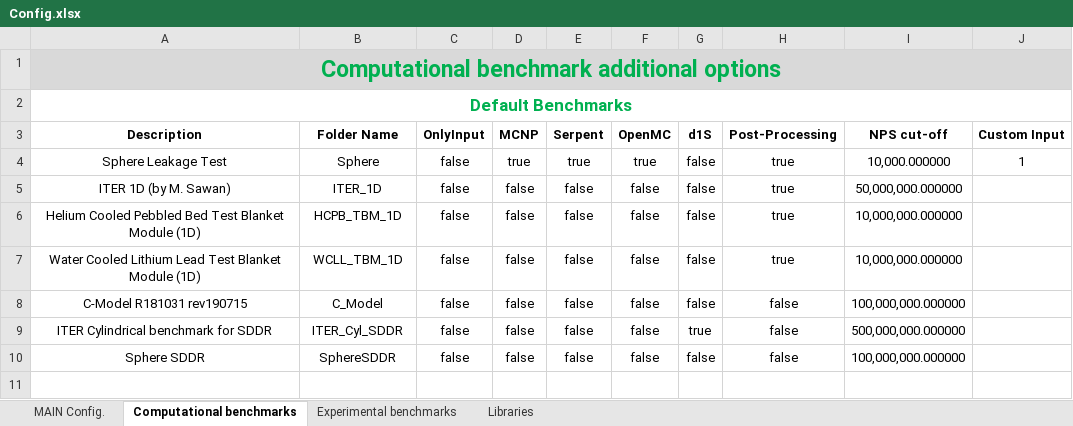
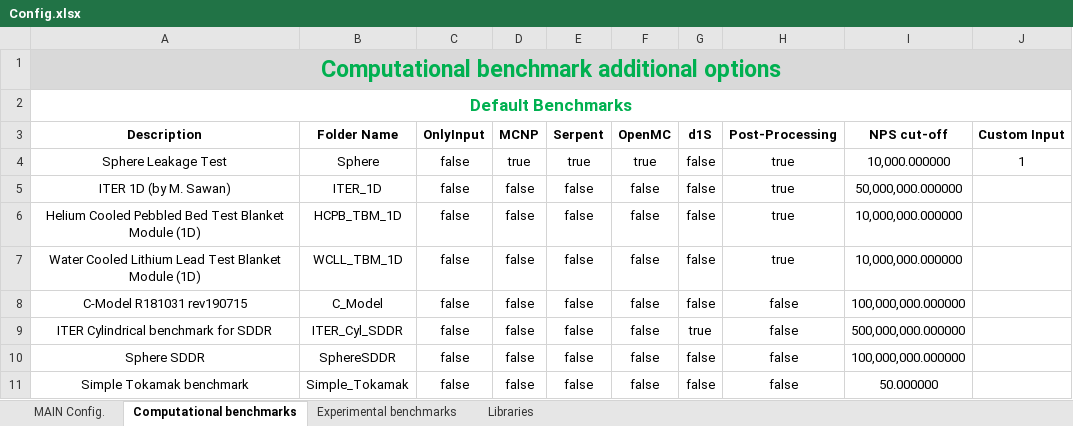
Before and after one commit to JADE-V-V/JADE, an Excel workbook: jade/default_settings/Config.xlsx, sheet Computational benchmarks, drawn as a sheet; values as stored, in another font and other column widths than the file's, no borders; the diff names each change by its address in the sheet, - before the commit and + after, or states it on an @@ line.

Commit message:
add bmark to config

```diff
--- a/jade/default_settings/Config.xlsx (sheet Computational benchmarks)
+++ b/jade/default_settings/Config.xlsx (sheet Computational benchmarks)
+row 11: Simple Tokamak benchmark | Simple_Tokamak | false | false | false | false | false | false | 50.000000
```
